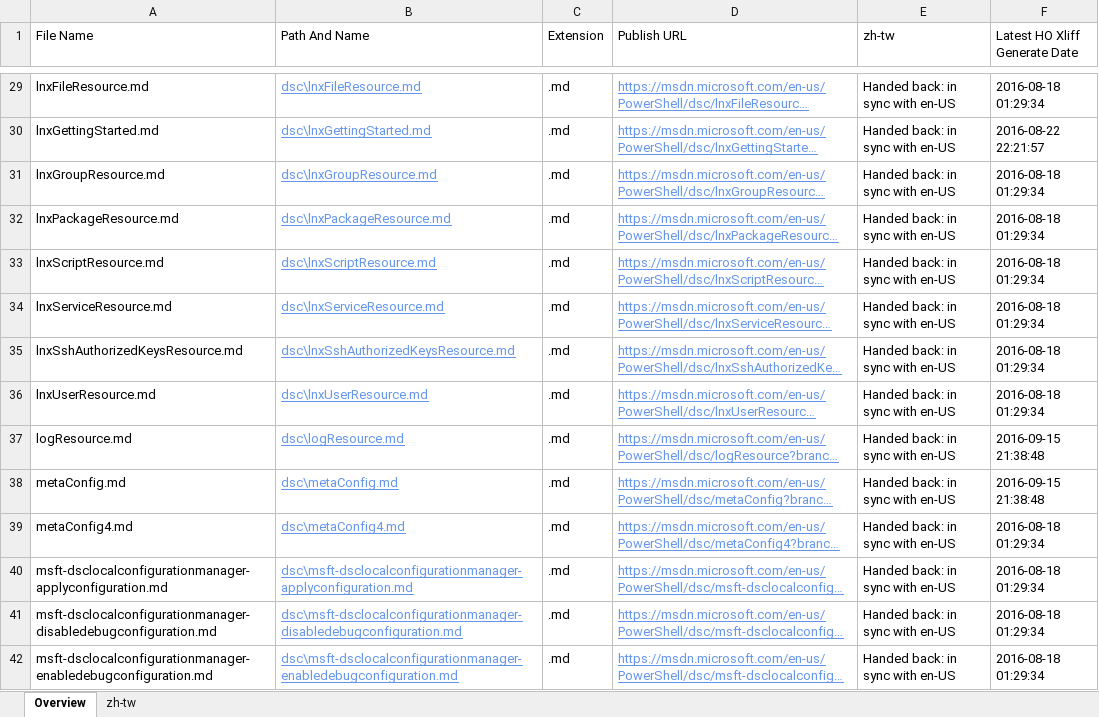
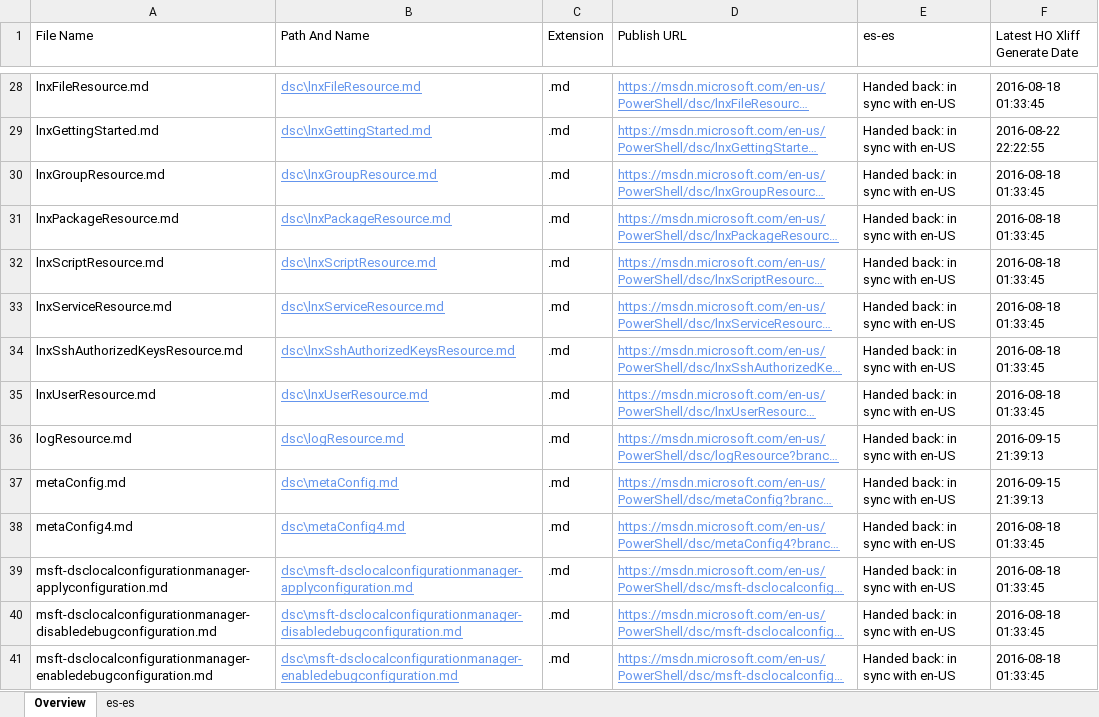
Before and after one commit to SonjaSaltzman/powerShell-Docs.handback, an Excel workbook: ol-handback/PowerShell/powerShell-Docs/live/localization-status.xlsx, sheet Overview, drawn as a sheet; only a part is shown, gaps mark what is left out; long unchanged cells end in …; values as stored, in another font and other column widths than the file's, no borders; table styles not drawn; addresses are those after the commit; the diff covers the shown part only; the diff names each change by its address in the sheet, - before the commit and + after, or states it on an @@ line.

Commit message:
Generate Report for Handback

```diff
--- a/ol-handback/PowerShell/powerShell-Docs/live/localization-status.xlsx (sheet Overview)
+++ b/ol-handback/PowerShell/powerShell-Docs/live/localization-status.xlsx (sheet Overview)
-sheet tab: zh-tw
+sheet tab: es-es
-E1: zh-tw
+E1: es-es
-F28 (Latest HO Xliff Generate Date): 2016-08-18 01:29:34
+F28 (Latest HO Xliff Generate Date): 2016-08-18 01:33:45
-F29 (Latest HO Xliff Generate Date): 2016-08-22 22:21:57
+F29 (Latest HO Xliff Generate Date): 2016-08-22 22:22:55
-F30:F35 (Latest HO Xliff Generate Date): 2016-08-18 01:29:34
+F30:F35 (Latest HO Xliff Generate Date): 2016-08-18 01:33:45
-F36:F37 (Latest HO Xliff Generate Date): 2016-09-15 21:38:48
+F36:F37 (Latest HO Xliff Generate Date): 2016-09-15 21:39:13
-F38:F41 (Latest HO Xliff Generate Date): 2016-08-18 01:29:34
+F38:F41 (Latest HO Xliff Generate Date): 2016-08-18 01:33:45
```
Also changed, not shown: 67 added rows, 67 removed rows and 341 edited cells elsewhere in this sheet, sheet es-es, ol-handback/PowerShell/powerShell-Docs/live/handback-status.xlsx.
